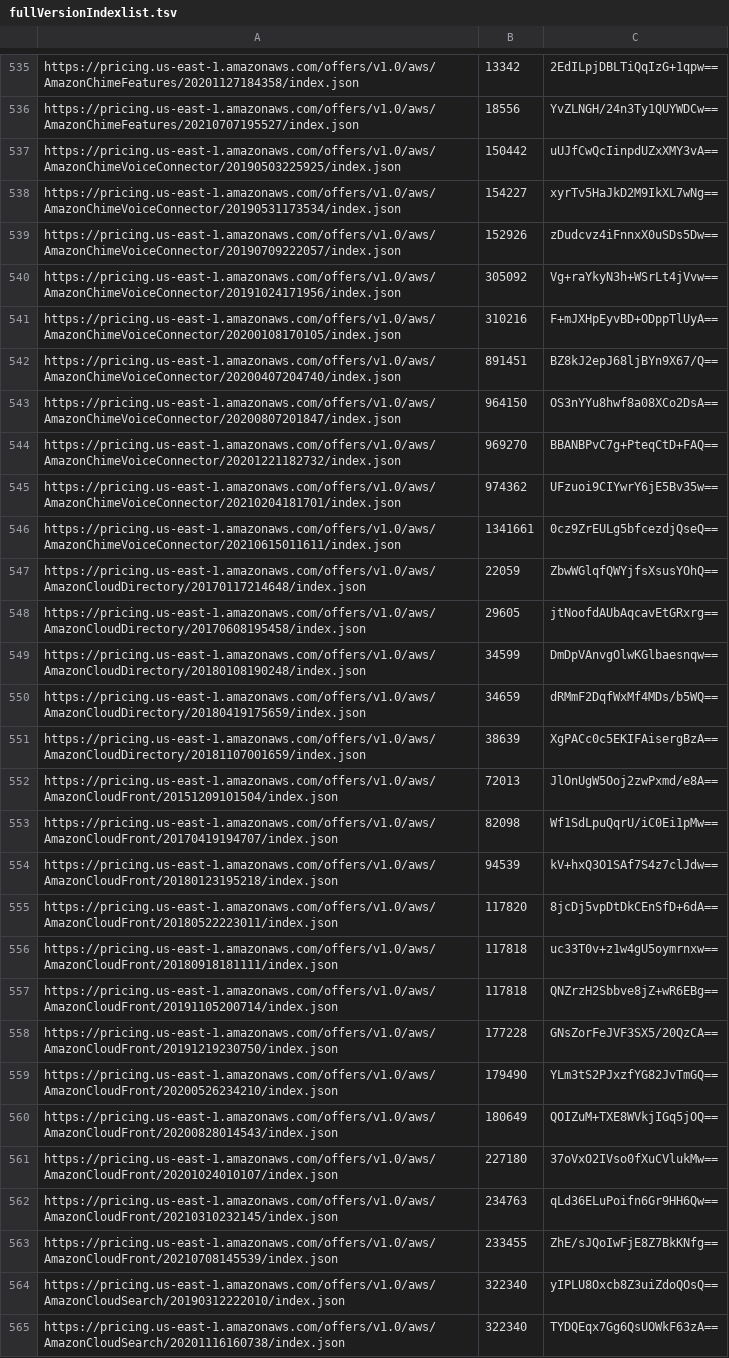
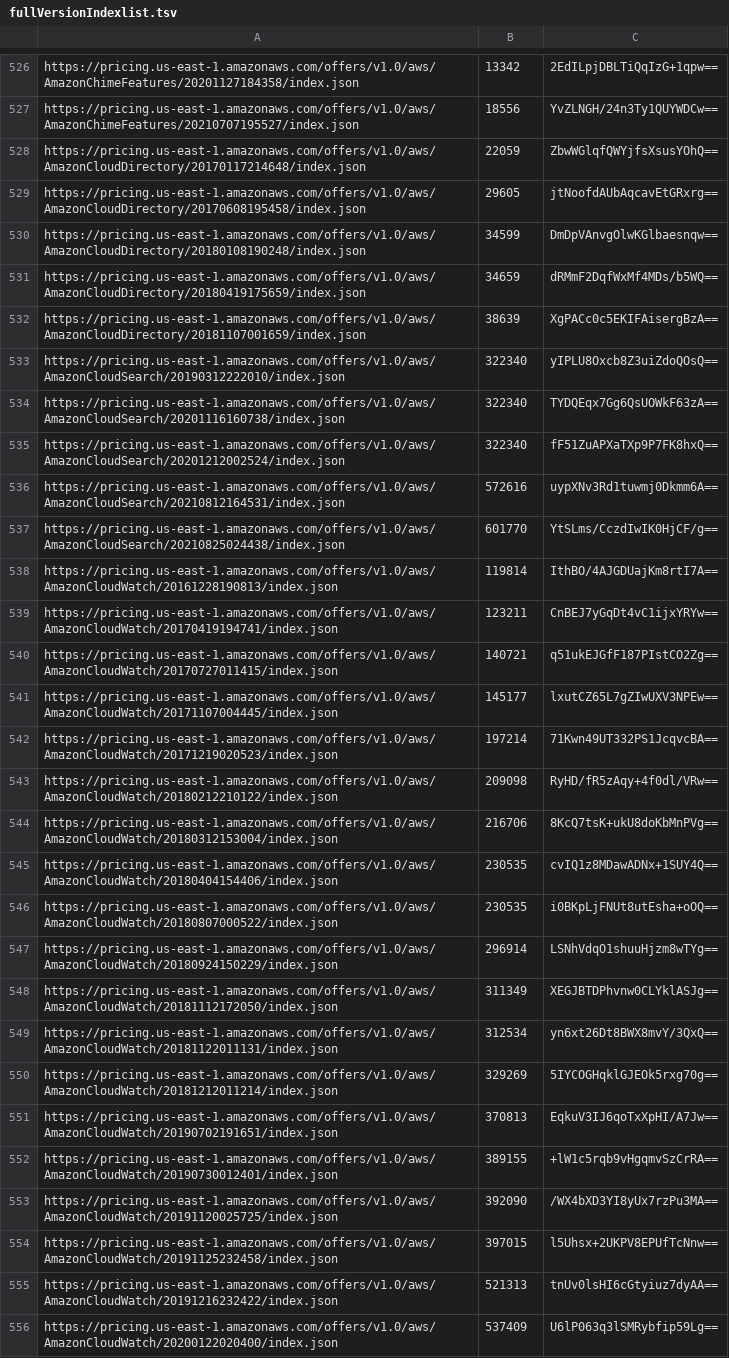
Before and after one commit to n0531m/awspricing2bigquery, a TSV file: artifacts/fullVersionIndexlist.tsv, drawn as a sheet; only a part is shown, gaps mark what is left out; the shorter side is filled out with more unchanged rows; the diff covers the shown part only.

```diff
--- a/artifacts/fullVersionIndexlist.tsv
+++ b/artifacts/fullVersionIndexlist.tsv
@@ -536,12 +527,2 @@ https://pricing.us-east-1.amazonaws.com/offers/v1.0/aws/AmazonChimeFeatures/2020
 https://pricing.us-east-1.amazonaws.com/offers/v1.0/aws/AmazonChimeFeatures/20210707195527/index.json	18556	YvZLNGH/24n3Ty1QUYWDCw==
-https://pricing.us-east-1.amazonaws.com/offers/v1.0/aws/AmazonChimeVoiceConnector/20190503225925/index.json	150442	uUJfCwQcIinpdUZxXMY3vA==
-https://pricing.us-east-1.amazonaws.com/offers/v1.0/aws/AmazonChimeVoiceConnector/20190531173534/index.json	154227	xyrTv5HaJkD2M9IkXL7wNg==
-https://pricing.us-east-1.amazonaws.com/offers/v1.0/aws/AmazonChimeVoiceConnector/20190709222057/index.json	152926	zDudcvz4iFnnxX0uSDs5Dw==
-https://pricing.us-east-1.amazonaws.com/offers/v1.0/aws/AmazonChimeVoiceConnector/20191024171956/index.json	305092	Vg+raYkyN3h+WSrLt4jVvw==
-https://pricing.us-east-1.amazonaws.com/offers/v1.0/aws/AmazonChimeVoiceConnector/20200108170105/index.json	310216	F+mJXHpEyvBD+ODppTlUyA==
-https://pricing.us-east-1.amazonaws.com/offers/v1.0/aws/AmazonChimeVoiceConnector/20200407204740/index.json	891451	BZ8kJ2epJ68ljBYn9X67/Q==
-https://pricing.us-east-1.amazonaws.com/offers/v1.0/aws/AmazonChimeVoiceConnector/20200807201847/index.json	964150	OS3nYYu8hwf8a08XCo2DsA==
-https://pricing.us-east-1.amazonaws.com/offers/v1.0/aws/AmazonChimeVoiceConnector/20201221182732/index.json	969270	BBANBPvC7g+PteqCtD+FAQ==
-https://pricing.us-east-1.amazonaws.com/offers/v1.0/aws/AmazonChimeVoiceConnector/20210204181701/index.json	974362	UFzuoi9CIYwrY6jE5Bv35w==
-https://pricing.us-east-1.amazonaws.com/offers/v1.0/aws/AmazonChimeVoiceConnector/20210615011611/index.json	1341661	0cz9ZrEULg5bfcezdjQseQ==
 https://pricing.us-east-1.amazonaws.com/offers/v1.0/aws/AmazonCloudDirectory/20170117214648/index.json	22059	ZbwWGlqfQWYjfsXsusYOhQ==
@@ -551,14 +532,2 @@ https://pricing.us-east-1.amazonaws.com/offers/v1.0/aws/AmazonCloudDirectory/201
 https://pricing.us-east-1.amazonaws.com/offers/v1.0/aws/AmazonCloudDirectory/20181107001659/index.json	38639	XgPACc0c5EKIFAisergBzA==
-https://pricing.us-east-1.amazonaws.com/offers/v1.0/aws/AmazonCloudFront/20151209101504/index.json	72013	JlOnUgW5Ooj2zwPxmd/e8A==
-https://pricing.us-east-1.amazonaws.com/offers/v1.0/aws/AmazonCloudFront/20170419194707/index.json	82098	Wf1SdLpuQqrU/iC0Ei1pMw==
-https://pricing.us-east-1.amazonaws.com/offers/v1.0/aws/AmazonCloudFront/20180123195218/index.json	94539	kV+hxQ3O1SAf7S4z7clJdw==
-https://pricing.us-east-1.amazonaws.com/offers/v1.0/aws/AmazonCloudFront/20180522223011/index.json	117820	8jcDj5vpDtDkCEnSfD+6dA==
-https://pricing.us-east-1.amazonaws.com/offers/v1.0/aws/AmazonCloudFront/20180918181111/index.json	117818	uc33T0v+z1w4gU5oymrnxw==
-https://pricing.us-east-1.amazonaws.com/offers/v1.0/aws/AmazonCloudFront/20191105200714/index.json	117818	QNZrzH2Sbbve8jZ+wR6EBg==
-https://pricing.us-east-1.amazonaws.com/offers/v1.0/aws/AmazonCloudFront/20191219230750/index.json	177228	GNsZorFeJVF3SX5/20QzCA==
-https://pricing.us-east-1.amazonaws.com/offers/v1.0/aws/AmazonCloudFront/20200526234210/index.json	179490	YLm3tS2PJxzfYG82JvTmGQ==
-https://pricing.us-east-1.amazonaws.com/offers/v1.0/aws/AmazonCloudFront/20200828014543/index.json	180649	QOIZuM+TXE8WVkjIGq5jOQ==
-https://pricing.us-east-1.amazonaws.com/offers/v1.0/aws/AmazonCloudFront/20201024010107/index.json	227180	37oVxO2IVso0fXuCVlukMw==
-https://pricing.us-east-1.amazonaws.com/offers/v1.0/aws/AmazonCloudFront/20210310232145/index.json	234763	qLd36ELuPoifn6Gr9HH6Qw==
-https://pricing.us-east-1.amazonaws.com/offers/v1.0/aws/AmazonCloudFront/20210708145539/index.json	233455	ZhE/sJQoIwFjE8Z7BkKNfg==
 https://pricing.us-east-1.amazonaws.com/offers/v1.0/aws/AmazonCloudSearch/20190312222010/index.json	322340	yIPLU8Oxcb8Z3uiZdoQOsQ==
```
Also changed, not shown: 9 added rows, 20 removed rows and 2 edited cells elsewhere in this file, 3 other files.
